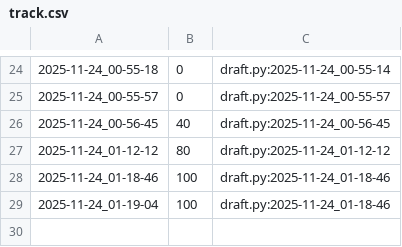
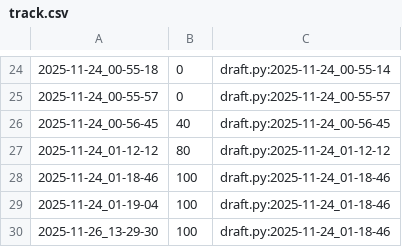
Before and after one commit to qxcode-course/poo-rc-bloco-d-kemillyhr02, a CSV file: tasks/.tko/track/poo@contato/track.csv, drawn as a sheet; only a part is shown, gaps mark what is left out; the diff names each change by its address in the sheet, - before the commit and + after, or states it on an @@ line.

```diff
--- a/tasks/.tko/track/poo@contato/track.csv
+++ b/tasks/.tko/track/poo@contato/track.csv
+row 30: 2025-11-26_13-29-30 | 100 | draft.py:2025-11-24_01-18-46
```
Also changed, not shown: 6 other files.
